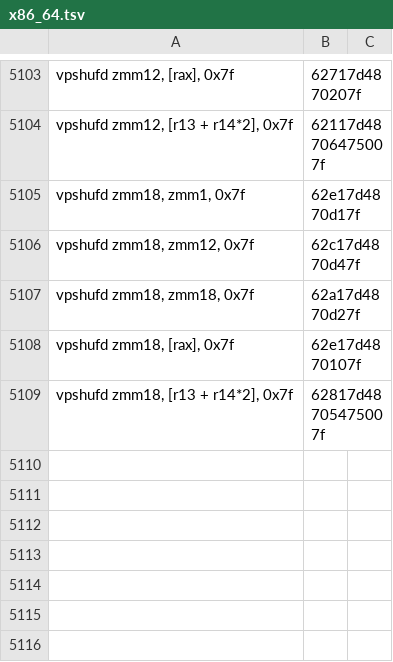
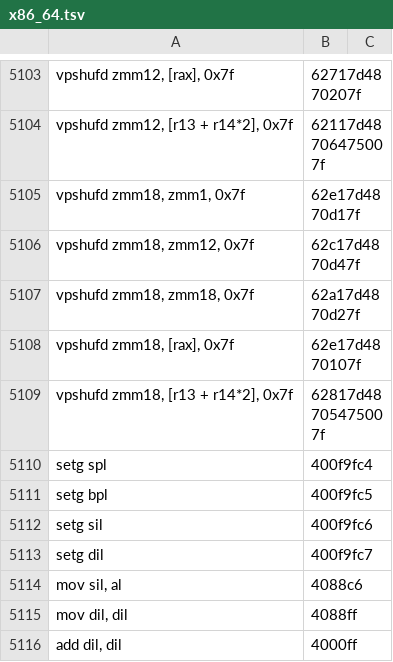
Before and after one commit to albanread/WRASM, a TSV file: corpus/x86_64.tsv, drawn as a sheet; only a part is shown, gaps mark what is left out.

```diff
--- a/corpus/x86_64.tsv
+++ b/corpus/x86_64.tsv
@@ -5109 +5109,8 @@ vpshufd zmm18, [rax], 0x7f	62e17d4870107f
 vpshufd zmm18, [r13 + r14*2], 0x7f	62817d48705475007f	
+setg spl	400f9fc4	
+setg bpl	400f9fc5	
+setg sil	400f9fc6	
+setg dil	400f9fc7	
+mov sil, al	4088c6	
+mov dil, dil	4088ff	
+add dil, dil	4000ff	
```
Also changed, not shown: 3 other files.
